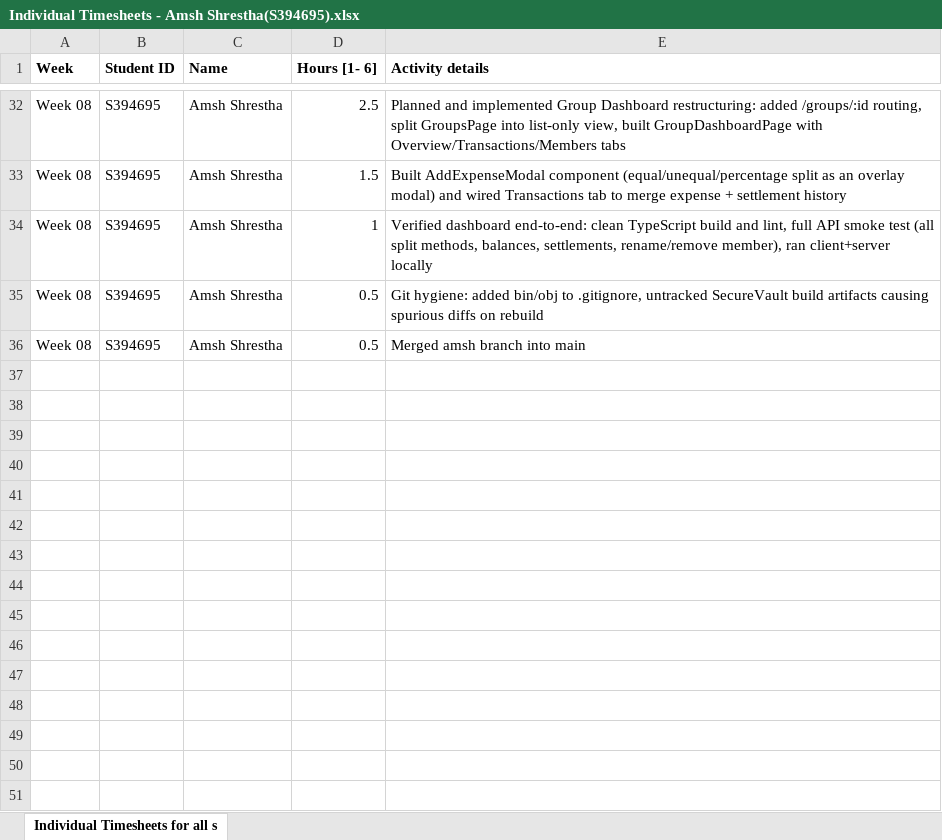
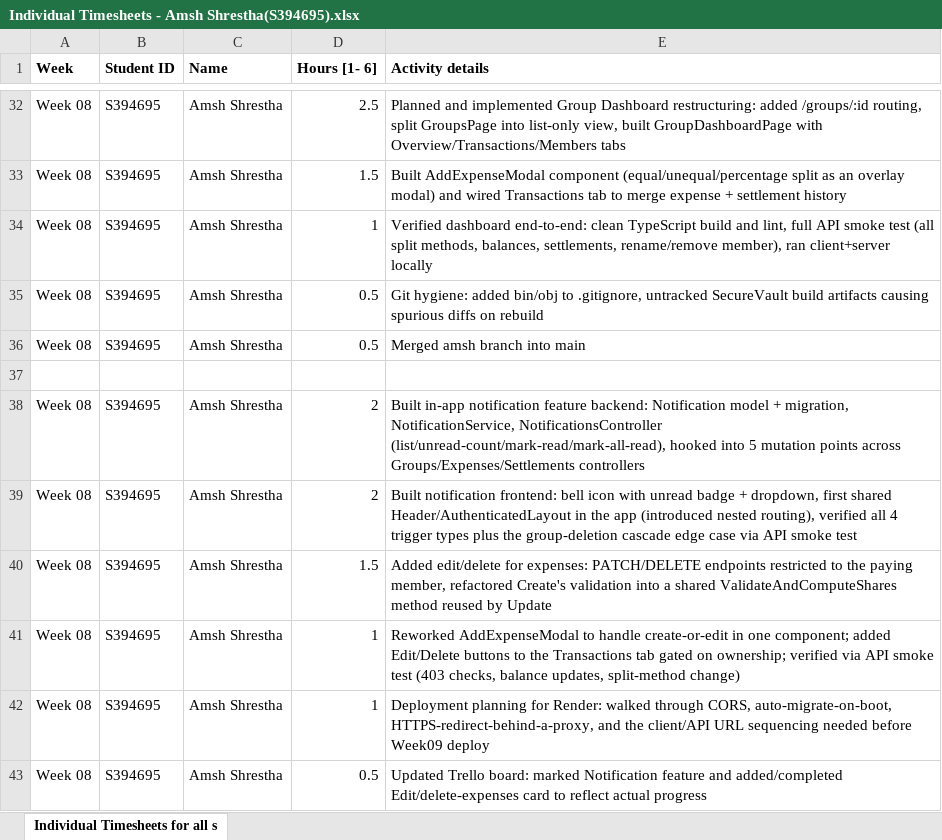
Before and after one commit to ams-sth/group01_software_project, an Excel workbook: AmshShrestha_S394695/Individual Timesheets - Amsh Shrestha(S394695).xlsx, sheet Individual Timesheets for all s, drawn as a sheet; only a part is shown, gaps mark what is left out; values as stored, in another font and other column widths than the file's, no borders; the diff names each change by its address in the sheet, - before the commit and + after, or states it on an @@ line.

Commit message:
Updated timesheet

```diff
--- a/AmshShrestha_S394695/Individual Timesheets - Amsh Shrestha(S394695).xlsx (sheet Individual Timesheets for all s)
+++ b/AmshShrestha_S394695/Individual Timesheets - Amsh Shrestha(S394695).xlsx (sheet Individual Timesheets for all s)
+row 37: (empty)
+row 38: Week 08 | S394695 | Amsh Shrestha | 2 | Built in-app notification feature backend: Notification model + migration, NotificationService, NotificationsController (list/unread-count/mark-read/mark-all-read), hooked into 5 mutation points across Groups/Expenses/Settlements controllers
+row 39: Week 08 | S394695 | Amsh Shrestha | 2 | Built notification frontend: bell icon with unread badge + dropdown, first shared Header/AuthenticatedLayout in the app (introduced nested routing), verified all 4 trigger types plus the group-deletion cascade edge case via API smoke test
+row 40: Week 08 | S394695 | Amsh Shrestha | 1.5 | Added edit/delete for expenses: PATCH/DELETE endpoints restricted to the paying member, refactored Create's validation into a shared ValidateAndComputeShares method reused by Update
+row 41: Week 08 | S394695 | Amsh Shrestha | 1 | Reworked AddExpenseModal to handle create-or-edit in one component; added Edit/Delete buttons to the Transactions tab gated on ownership; verified via API smoke test (403 checks, balance updates, split-method change)
+row 42: Week 08 | S394695 | Amsh Shrestha | 1 | Deployment planning for Render: walked through CORS, auto-migrate-on-boot, HTTPS-redirect-behind-a-proxy, and the client/API URL sequencing needed before Week09 deploy
+row 43: Week 08 | S394695 | Amsh Shrestha | 0.5 | Updated Trello board: marked Notification feature and added/completed Edit/delete-expenses card to reflect actual progress
```
